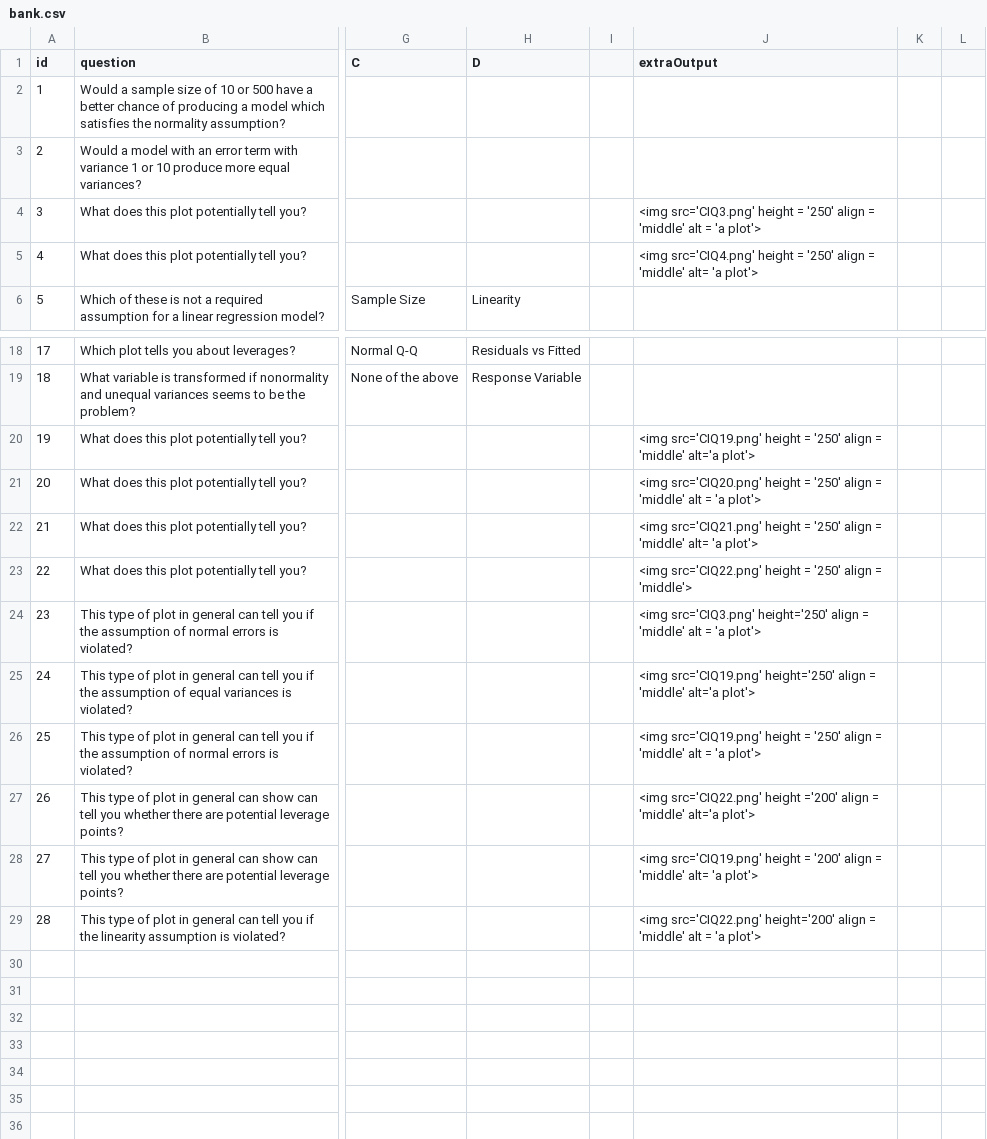
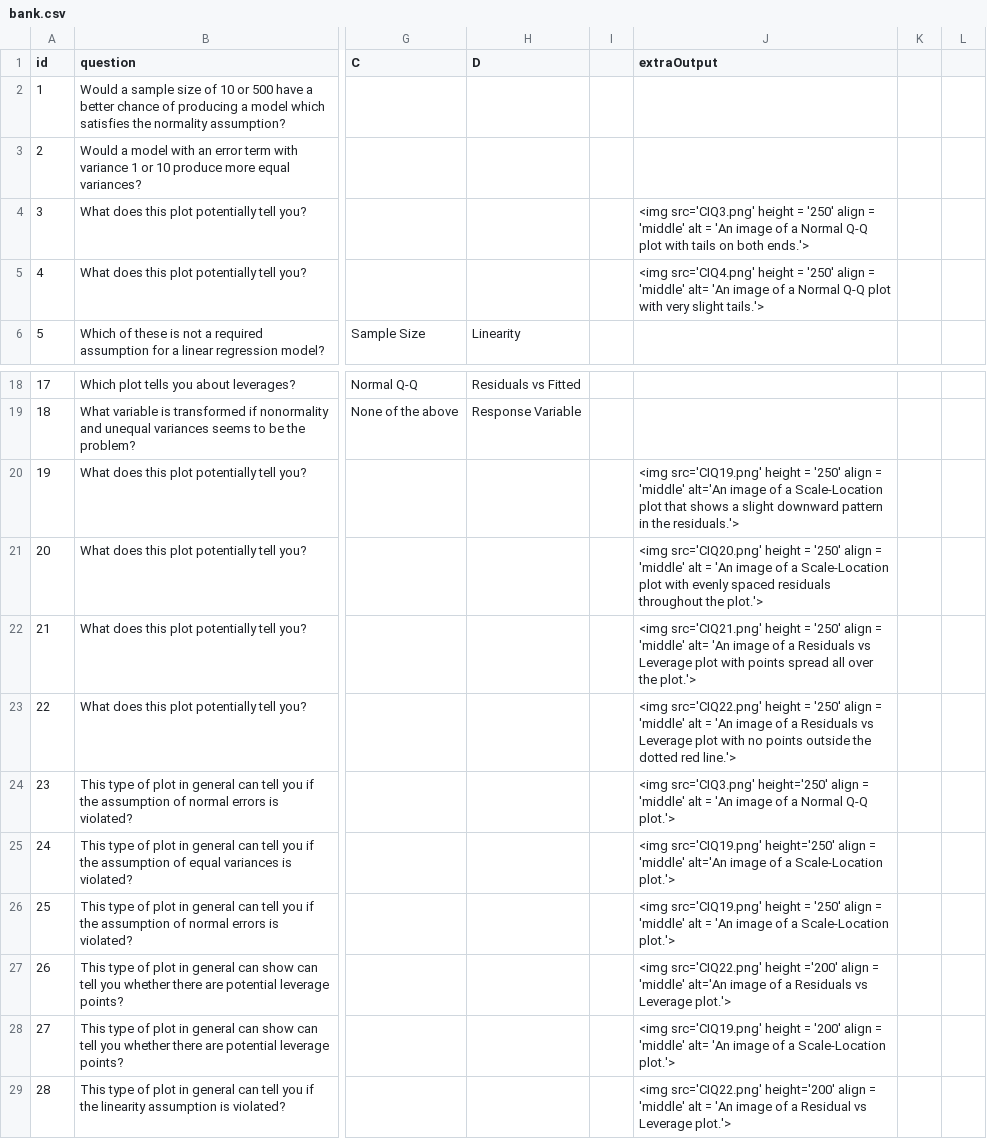
Before and after one commit to EducationShinyAppTeam/Regression_Assumptions, a CSV file: bank.csv, drawn as a sheet; only a part is shown, gaps mark what is left out; the diff names each change by its address in the sheet, - before the commit and + after, or states it on an @@ line.

Commit message:
Added alt text to images.

```diff
--- a/bank.csv
+++ b/bank.csv
-J4 (extraOutput): …alt = 'a plot'>
+J4 (extraOutput): …alt = 'An image of a Normal Q-Q plot with tails on both ends.'>
-J5 (extraOutput): …'middle' alt= 'a plot'>
+J5 (extraOutput): …'middle' alt= 'An image of a Normal Q-Q plot with very slight tails.'>
-J20 (extraOutput): …= 'middle' alt='a plot'>
+J20 (extraOutput): …= 'middle' alt='An image of a Scale-Location plot that shows a slight downward pattern in the residuals.'>
-J21 (extraOutput): …alt = 'a plot'>
+J21 (extraOutput): …alt = 'An image of a Scale-Location plot with evenly spaced residuals throughout the plot.'>
-J22 (extraOutput): …'middle' alt= 'a plot'>
+J22 (extraOutput): …'middle' alt= 'An image of a Residuals vs Leverage plot with points spread all over the plot.'>
-J23 (extraOutput): …align = 'middle'>
+J23 (extraOutput): …align = 'middle' alt = 'An image of a Residuals vs Leverage plot with no points outside the dotted red line.'>
-J24 (extraOutput): …alt = 'a plot'>
+J24 (extraOutput): …alt = 'An image of a Normal Q-Q plot.'>
-J25 (extraOutput): …= 'middle' alt='a plot'>
+J25 (extraOutput): …= 'middle' alt='An image of a Scale-Location plot.'>
-J26 (extraOutput): …alt = 'a plot'>
+J26 (extraOutput): …alt = 'An image of a Scale-Location plot.'>
-J27 (extraOutput): …= 'middle' alt='a plot'>
+J27 (extraOutput): …= 'middle' alt='An image of a Residuals vs Leverage plot.'>
-J28 (extraOutput): …'middle' alt= 'a plot'>
+J28 (extraOutput): …'middle' alt= 'An image of a Scale-Location plot.'>
-J29 (extraOutput): …alt = 'a plot'>
+J29 (extraOutput): …alt = 'An image of a Residual vs Leverage plot.'>
```
